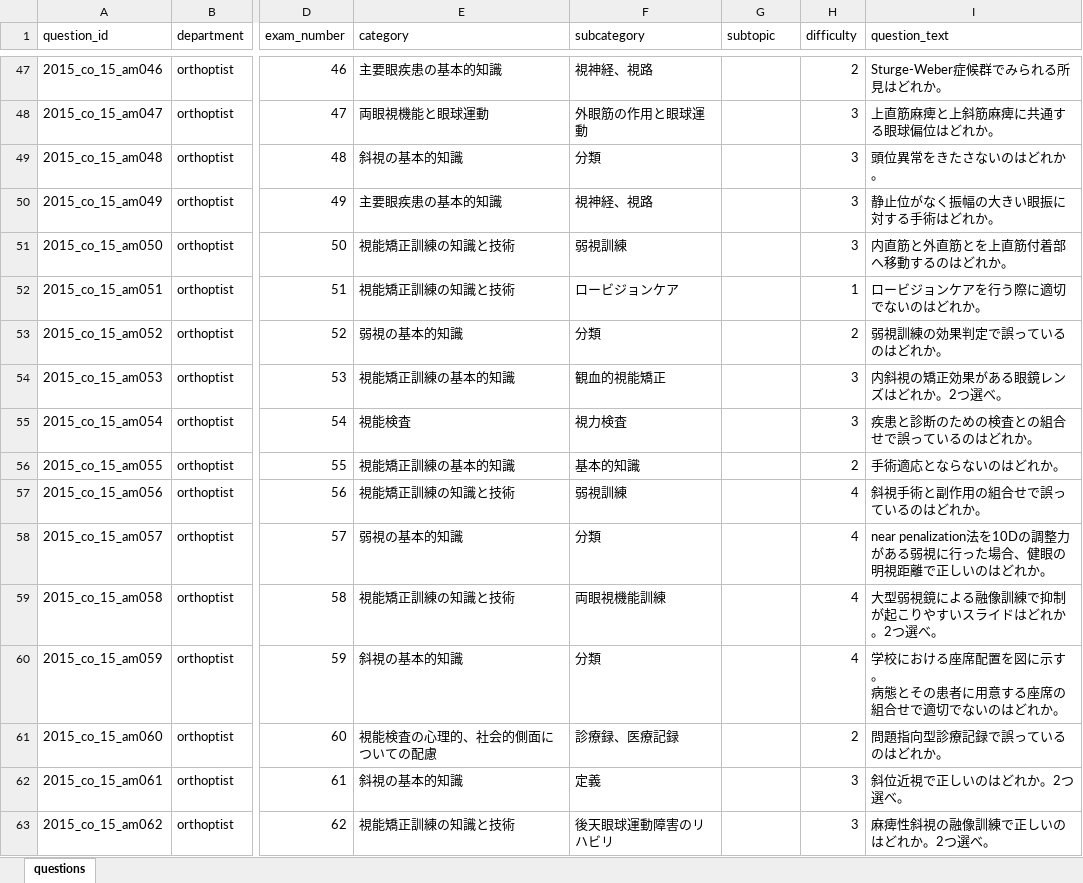
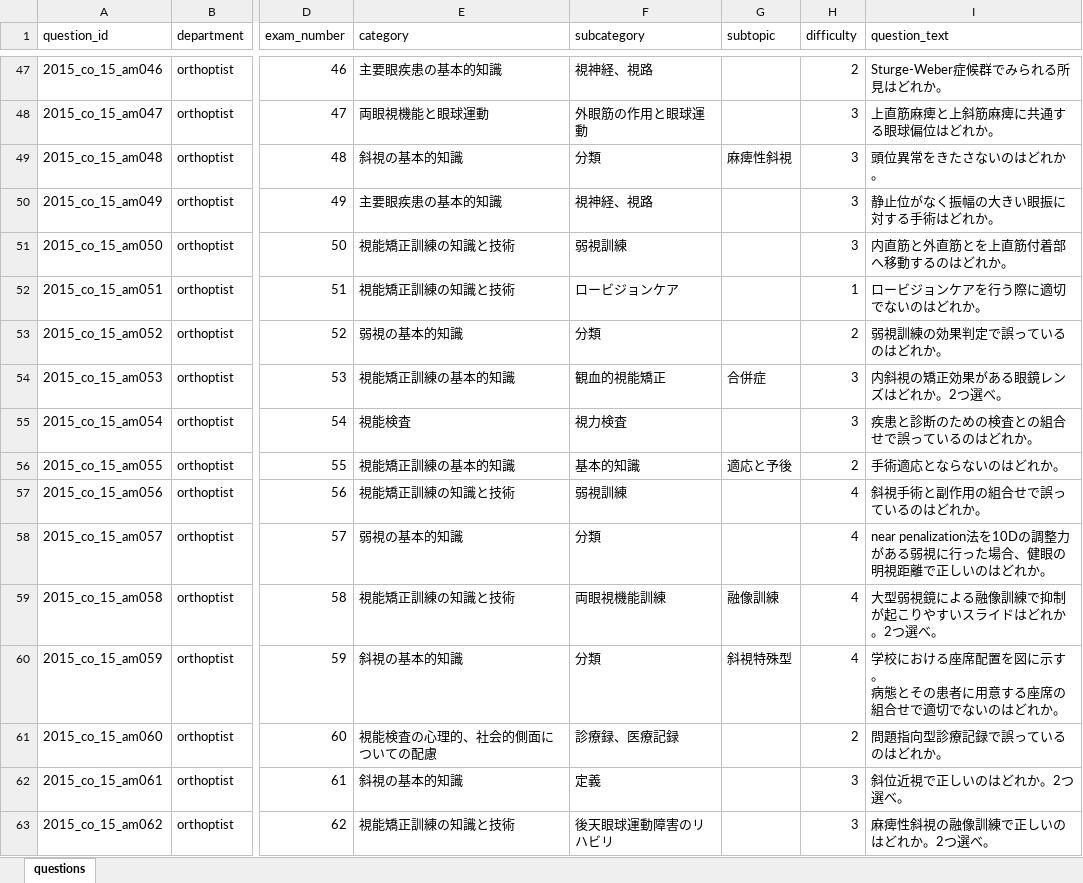
Before and after one commit to snm-edu/memoria, an Excel workbook: CO国試data/CO_questions_2015.xlsx, sheet questions, drawn as a sheet; only a part is shown, gaps mark what is left out; values as stored, in another font and other column widths than the file's, no borders; the diff covers the shown part only; the diff names each change by its address in the sheet, - before the commit and + after, or states it on an @@ line.

```diff
--- a/CO国試data/CO_questions_2015.xlsx (sheet questions)
+++ b/CO国試data/CO_questions_2015.xlsx (sheet questions)
-G49 (subtopic): (empty)
+G49 (subtopic): 麻痺性斜視
-G54 (subtopic): (empty)
+G54 (subtopic): 合併症
-G56 (subtopic): (empty)
+G56 (subtopic): 適応と予後
-G59 (subtopic): (empty)
+G59 (subtopic): 融像訓練
-G60 (subtopic): (empty)
+G60 (subtopic): 斜視特殊型
```
Also changed, not shown: 77 edited cells elsewhere in this sheet, CO国試data/CO_questions_2020.xlsx, CO国試data/CO_questions_2021.xlsx, 12 other files.
